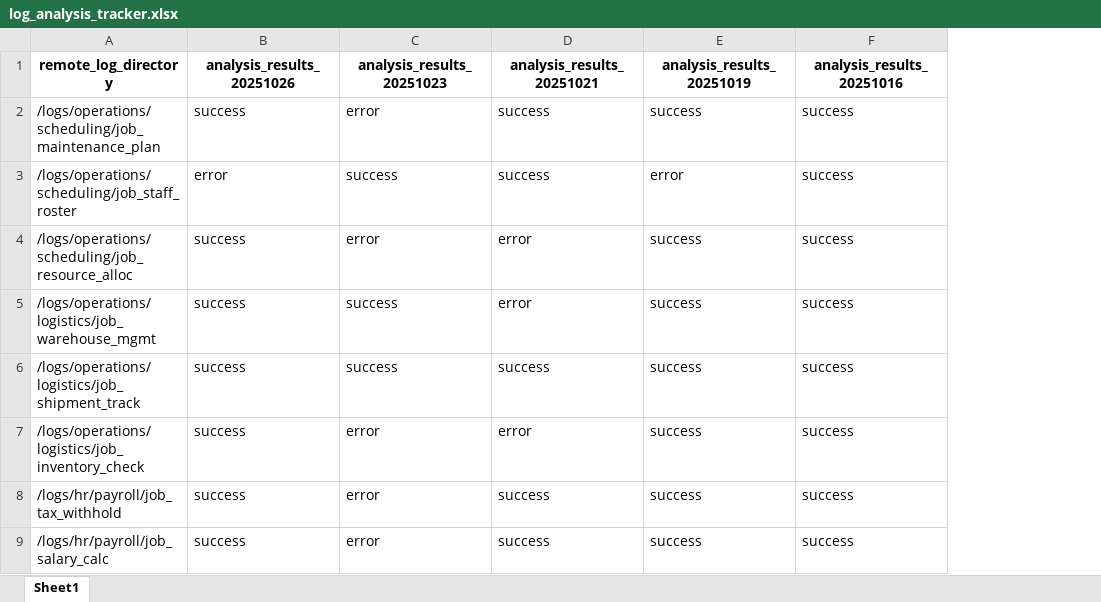
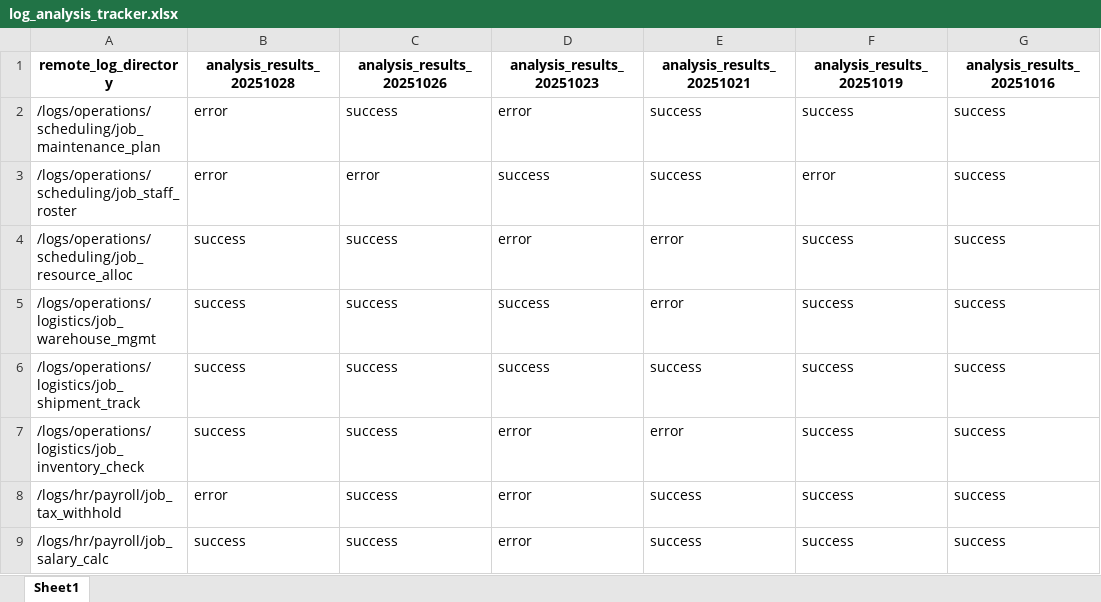
Before and after one commit to benkaan001/remote-log-analysis-automation, an Excel workbook: data/log_analysis_tracker.xlsx, sheet Sheet1, drawn as a sheet; only a part is shown; values as stored, in another font and other column widths than the file's, no borders; the diff names each change by its address in the sheet, - before the commit and + after, or states it on an @@ line.

```diff
--- a/data/log_analysis_tracker.xlsx (sheet Sheet1)
+++ b/data/log_analysis_tracker.xlsx (sheet Sheet1)
+column B (analysis_results_20251028), rows 2-9: error | error | success | success | success | success | error | success
```
Also changed, not shown: 25 other files.
